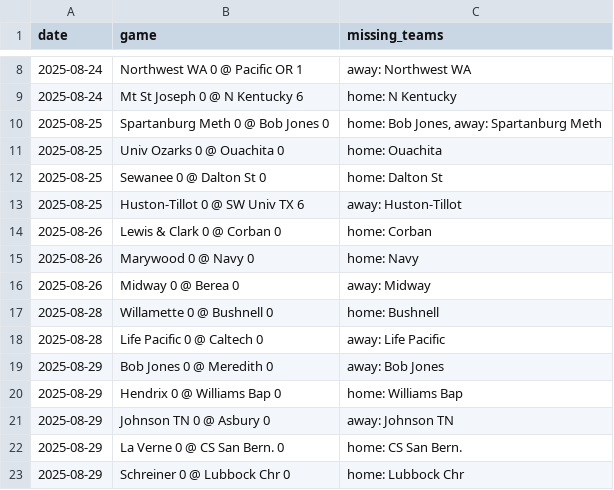
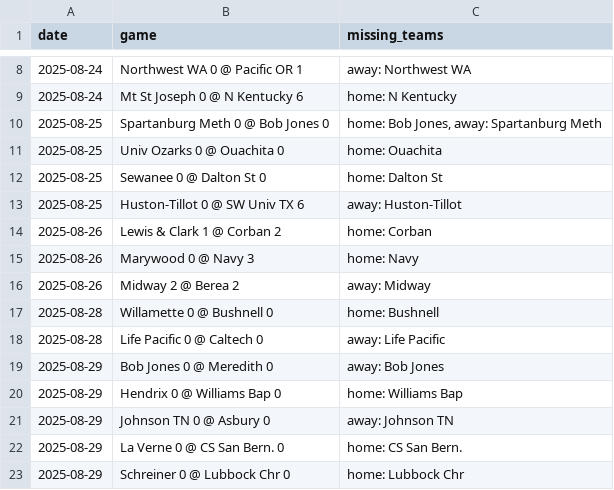
Before and after one commit to kevin-puorro/d3_wsoc_npi_calculator, a CSV file: data/2025/massey_games_2025_excluded.csv (was data/2025/massey_pred_games_2025_excluded.csv), drawn as a sheet; only a part is shown, gaps mark what is left out.

```diff
--- a/data/2025/massey_pred_games_2025_excluded.csv
+++ b/data/2025/massey_games_2025_excluded.csv
@@ -13,5 +13,5 @@ date,game,missing_teams
 2025-08-25,Huston-Tillot 0 @ SW Univ TX 6,away: Huston-Tillot
-2025-08-26,Lewis & Clark 0 @ Corban 0,home: Corban
-2025-08-26,Marywood 0 @ Navy 0,home: Navy
-2025-08-26,Midway 0 @ Berea 0,away: Midway
+2025-08-26,Lewis & Clark 1 @ Corban 2,home: Corban
+2025-08-26,Marywood 0 @ Navy 3,home: Navy
+2025-08-26,Midway 2 @ Berea 2,away: Midway
 2025-08-28,Willamette 0 @ Bushnell 0,home: Bushnell
```
Also changed, not shown: data/2025/massey_games_2025.csv.
